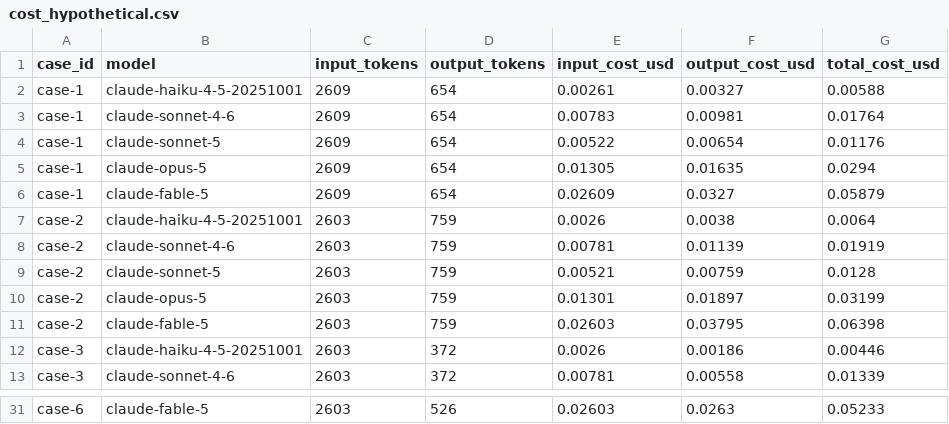
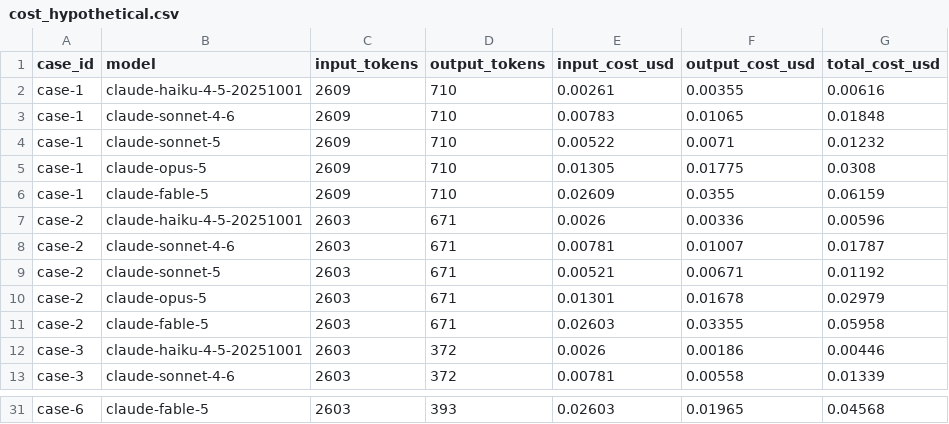
Before and after one commit to dale-rossi/supply-chain-eval-harness, a CSV file: cost_hypothetical.csv, drawn as a sheet; only a part is shown, gaps mark what is left out; the diff covers the shown part only; the diff names each change by its address in the sheet, - before the commit and + after, or states it on an @@ line.

```diff
--- a/cost_hypothetical.csv
+++ b/cost_hypothetical.csv
-D2:D6 (output_tokens): 654
+D2:D6 (output_tokens): 710
-F2 (output_cost_usd): 0.00327
+F2 (output_cost_usd): 0.00355
-G2 (total_cost_usd): 0.00588
+G2 (total_cost_usd): 0.00616
-F3 (output_cost_usd): 0.00981
+F3 (output_cost_usd): 0.01065
-G3 (total_cost_usd): 0.01764
+G3 (total_cost_usd): 0.01848
-F4 (output_cost_usd): 0.00654
+F4 (output_cost_usd): 0.0071
-G4 (total_cost_usd): 0.01176
+G4 (total_cost_usd): 0.01232
-F5 (output_cost_usd): 0.01635
+F5 (output_cost_usd): 0.01775
-G5 (total_cost_usd): 0.0294
+G5 (total_cost_usd): 0.0308
-F6 (output_cost_usd): 0.0327
+F6 (output_cost_usd): 0.0355
-G6 (total_cost_usd): 0.05879
+G6 (total_cost_usd): 0.06159
-D7:D11 (output_tokens): 759
+D7:D11 (output_tokens): 671
-F7 (output_cost_usd): 0.0038
+F7 (output_cost_usd): 0.00336
-G7 (total_cost_usd): 0.0064
+G7 (total_cost_usd): 0.00596
-F8 (output_cost_usd): 0.01139
+F8 (output_cost_usd): 0.01007
-G8 (total_cost_usd): 0.01919
+G8 (total_cost_usd): 0.01787
-F9 (output_cost_usd): 0.00759
+F9 (output_cost_usd): 0.00671
-G9 (total_cost_usd): 0.0128
+G9 (total_cost_usd): 0.01192
-F10 (output_cost_usd): 0.01897
+F10 (output_cost_usd): 0.01678
-G10 (total_cost_usd): 0.03199
+G10 (total_cost_usd): 0.02979
-F11 (output_cost_usd): 0.03795
+F11 (output_cost_usd): 0.03355
-G11 (total_cost_usd): 0.06398
+G11 (total_cost_usd): 0.05958
-D31 (output_tokens): 526
+D31 (output_tokens): 393
-F31 (output_cost_usd): 0.0263
+F31 (output_cost_usd): 0.01965
-G31 (total_cost_usd): 0.05233
+G31 (total_cost_usd): 0.04568
```
Also changed, not shown: 42 edited cells elsewhere in this file, cost_actual.csv, 8 other files.
